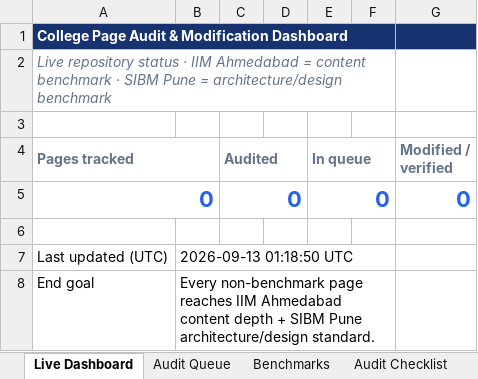
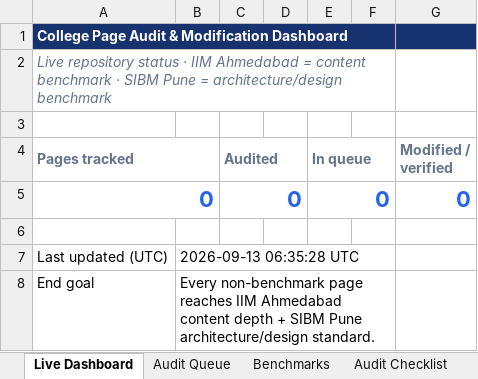
Before and after one commit to vai2110/mba-admission-portal, an Excel workbook: college-page-audit-dashboard.xlsx, sheet Live Dashboard, drawn as a sheet; values as stored, in another font and other column widths than the file's, no borders; the diff names each change by its address in the sheet, - before the commit and + after, or states it on an @@ line.

```diff
--- a/college-page-audit-dashboard.xlsx (sheet Live Dashboard)
+++ b/college-page-audit-dashboard.xlsx (sheet Live Dashboard)
-B7: 2026-09-13 01:18:50 UTC
+B7: 2026-09-13 06:35:28 UTC
```
Also changed, not shown: college-production-tracker.xlsx, 1 other file.
